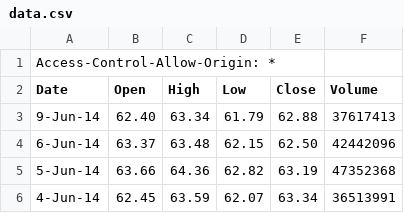
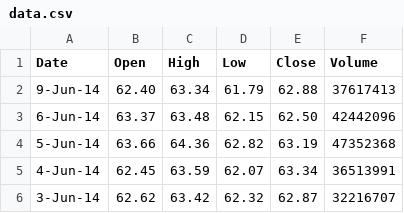
Before and after one commit to KeithHagerich/thunkaboutit, a CSV file: src/resources/data.csv, drawn as a sheet; only a part is shown; the shorter side is filled out with more unchanged rows; the diff names each change by its address in the sheet, - before the commit and + after, or states it on an @@ line.

Commit message:
fixes for csv data

```diff
--- a/src/resources/data.csv
+++ b/src/resources/data.csv
-row 1: Access-Control-Allow-Origin: *
```
Also changed, not shown: 2 other files.
